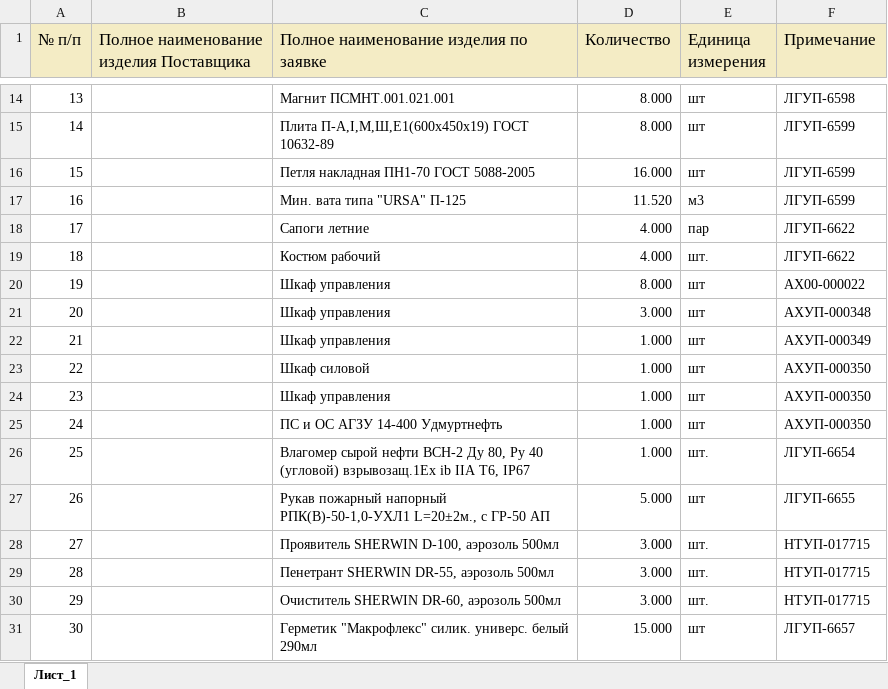
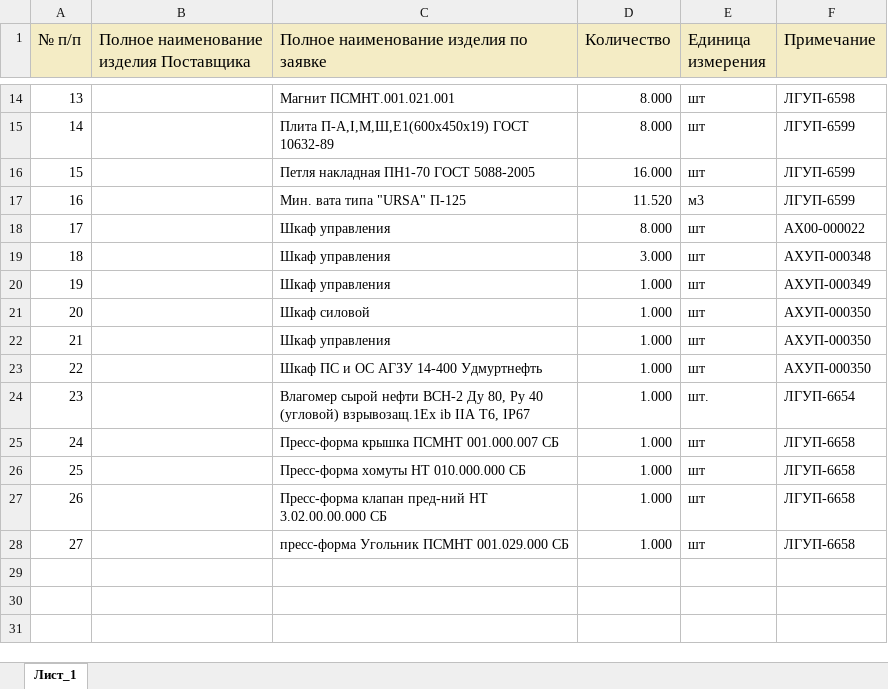
Before and after one commit to New-Technologies123/ruAstro, an Excel workbook: public/procurement.xlsx, sheet Лист_1, drawn as a sheet; only a part is shown, gaps mark what is left out; values as stored, in another font and other column widths than the file's, no borders; removed rows and columns are numbered as before the commit, all else as after; the diff names each change by its address in the sheet, - before the commit and + after, or states it on an @@ line.

```diff
--- a/public/procurement.xlsx (sheet Лист_1)
+++ b/public/procurement.xlsx (sheet Лист_1)
-row 18: 17 |  | Сапоги летние | 4.000 | пар | ЛГУП-6622
-row 19: 18 |  | Костюм рабочий | 4.000 | шт. | ЛГУП-6622
@@ column A (№ п/п) renumbered between rows 18 and 24 @@
-C23: ПС и ОС АГЗУ 14-400 Удмуртнефть
+C23: Шкаф ПС и ОС АГЗУ 14-400 Удмуртнефть
-row 27: 26 |  | Рукав пожарный напорный РПК(В)-50-1,0-УХЛ1 L=20±2м., с ГР-50 АП | 5.000 | шт | ЛГУП-6655
-row 28: 27 |  | Проявитель SHERWIN D-100, аэрозоль 500мл | 3.000 | шт. | НТУП-017715
-row 29: 28 |  | Пенетрант SHERWIN DR-55, аэрозоль 500мл | 3.000 | шт. | НТУП-017715
-row 30: 29 |  | Очиститель SHERWIN DR-60, аэрозоль 500мл | 3.000 | шт. | НТУП-017715
-row 31: 30 |  | Герметик "Макрофлекс" силик. универс. белый 290мл | 15.000 | шт | ЛГУП-6657
+row 25: 24 |  | Пресс-форма крышка ПСМНТ 001.000.007 СБ | 1.000 | шт | ЛГУП-6658
+row 26: 25 |  | Пресс-форма хомуты НТ 010.000.000 СБ | 1.000 | шт | ЛГУП-6658
+row 27: 26 |  | Пресс-форма клапан пред-ний НТ 3.02.00.00.000 СБ | 1.000 | шт | ЛГУП-6658
+row 28: 27 |  | пресс-форма Угольник ПСМНТ 001.029.000 СБ | 1.000 | шт | ЛГУП-6658
```
Also changed, not shown: 6 other files.
